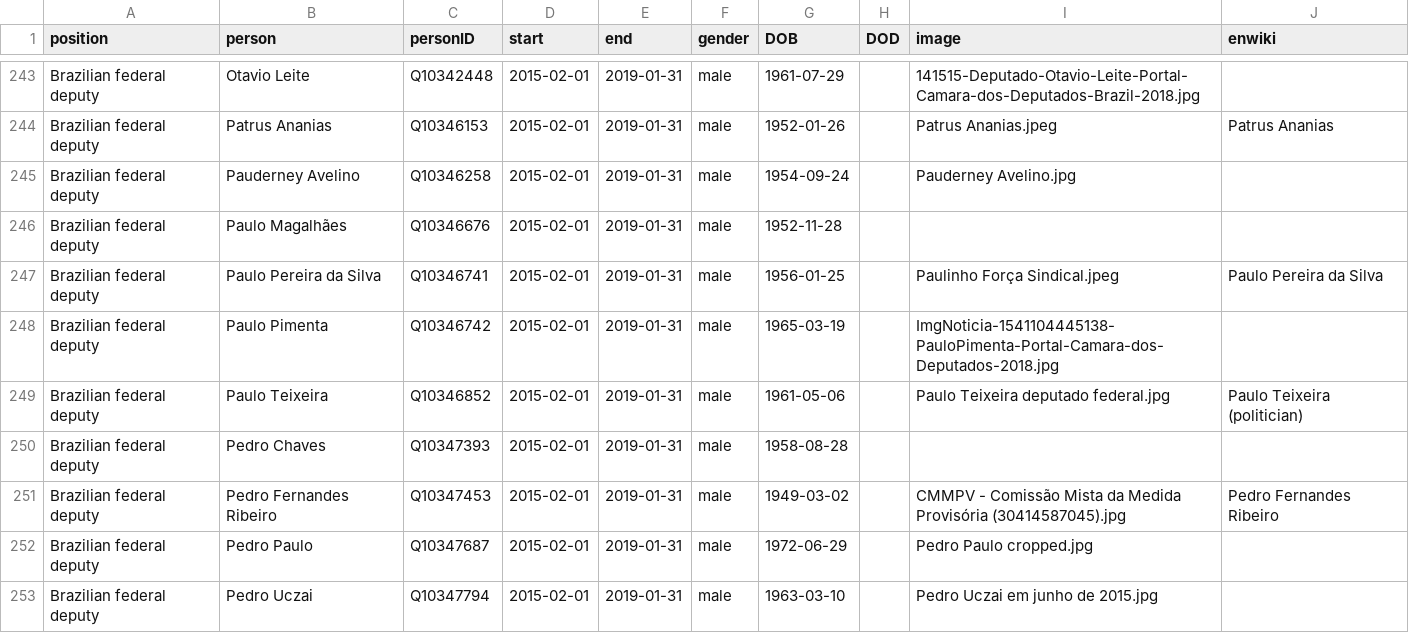
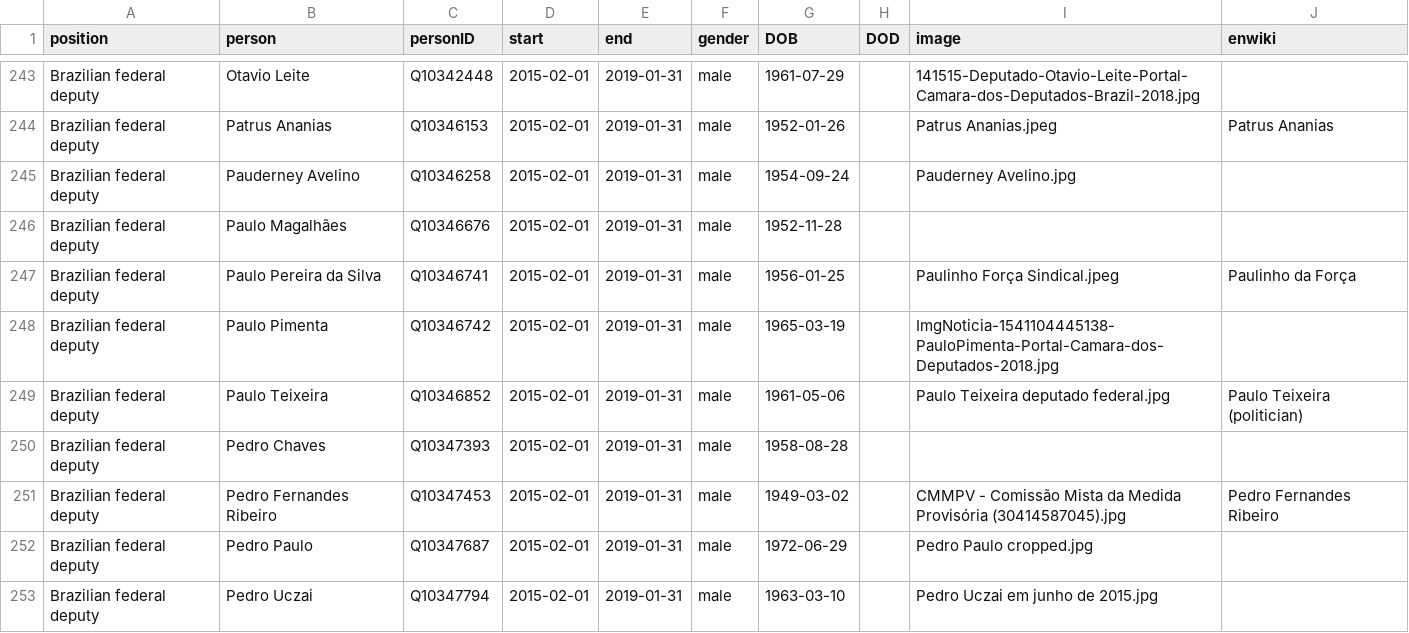
Before and after one commit to every-politician-scrapers/brazil-ministers, a CSV file: html/legislators.csv, drawn as a sheet; only a part is shown, gaps mark what is left out.

```diff
--- a/html/legislators.csv
+++ b/html/legislators.csv
@@ -246,3 +246,3 @@ Brazilian federal deputy,Pauderney Avelino,Q10346258,2015-02-01,2019-01-31,male,
 Brazilian federal deputy,Paulo Magalhães,Q10346676,2015-02-01,2019-01-31,male,1952-11-28,,,
-Brazilian federal deputy,Paulo Pereira da Silva,Q10346741,2015-02-01,2019-01-31,male,1956-01-25,,Paulinho Força Sindical.jpeg,Paulo Pereira da Silva
+Brazilian federal deputy,Paulo Pereira da Silva,Q10346741,2015-02-01,2019-01-31,male,1956-01-25,,Paulinho Força Sindical.jpeg,Paulinho da Força
 Brazilian federal deputy,Paulo Pimenta,Q10346742,2015-02-01,2019-01-31,male,1965-03-19,,ImgNoticia-1541104445138-PauloPimenta-Portal-Camara-dos-Deputados-2018.jpg,
```
Also changed, not shown: html/current.csv, html/holders21.csv.
